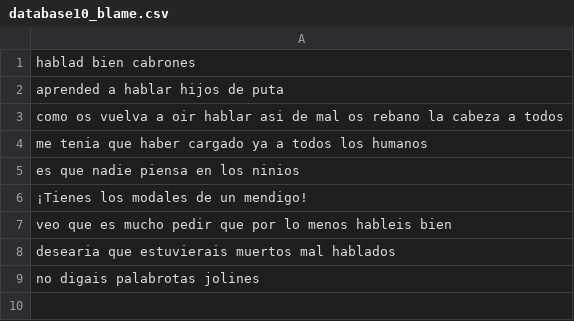
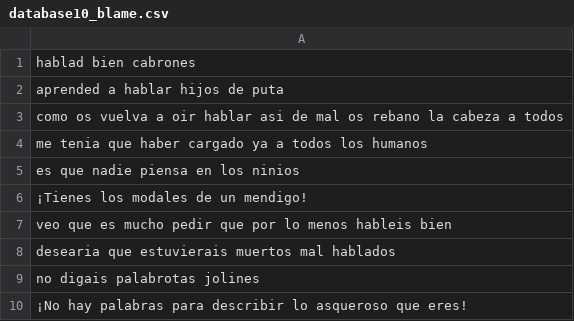
Before and after one commit to carlosjdd/speaker, a CSV file: data/database10_blame.csv, drawn as a sheet; the diff names each change by its address in the sheet, - before the commit and + after, or states it on an @@ line.

Commit message:
Update database10_blame.csv

```diff
--- a/data/database10_blame.csv
+++ b/data/database10_blame.csv
+row 10: ¡No hay palabras para describir lo asqueroso que eres!
```
